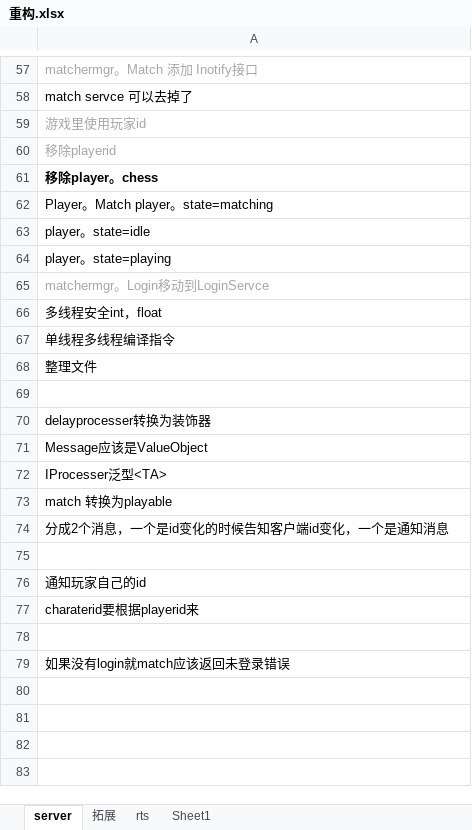
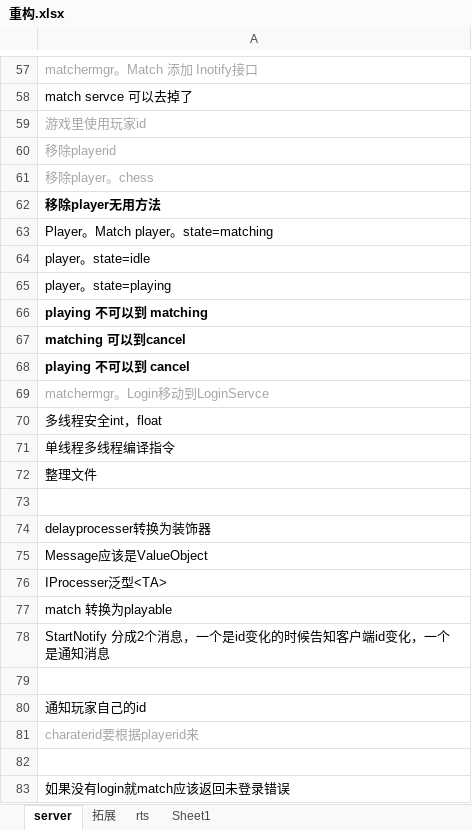
Before and after one commit to GameHole/tdd_five_in_a_raw, an Excel workbook: 重构.xlsx, sheet server, drawn as a sheet; only a part is shown, gaps mark what is left out; values as stored, in another font and other column widths than the file's, no borders; addresses are those after the commit; the diff names each change by its address in the sheet, - before the commit and + after, or states it on an @@ line.

```diff
--- a/重构.xlsx (sheet server)
+++ b/重构.xlsx (sheet server)
@@ A61 bold: on → off, text colour: black → #A6A6A6 @@
+row 62: 移除player无用方法
+row 66: playing 不可以到 matching
+row 67: matching 可以到cancel
+row 68: playing 不可以到 cancel
-A78: 分成2个消息，一个是id变化的时候告知客户端id变化，一个是通知消息
+A78: StartNotify 分成2个消息，一个是id变化的时候告知客户端id变化，一个是通知消息
-A81 text colour: black
+A81 text colour: #A6A6A6
```
Also changed, not shown: 18 other files.
